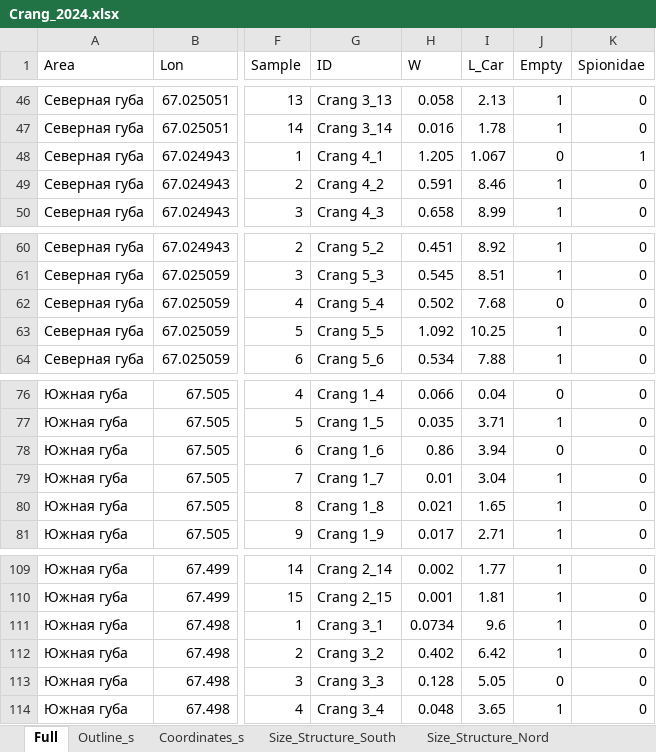
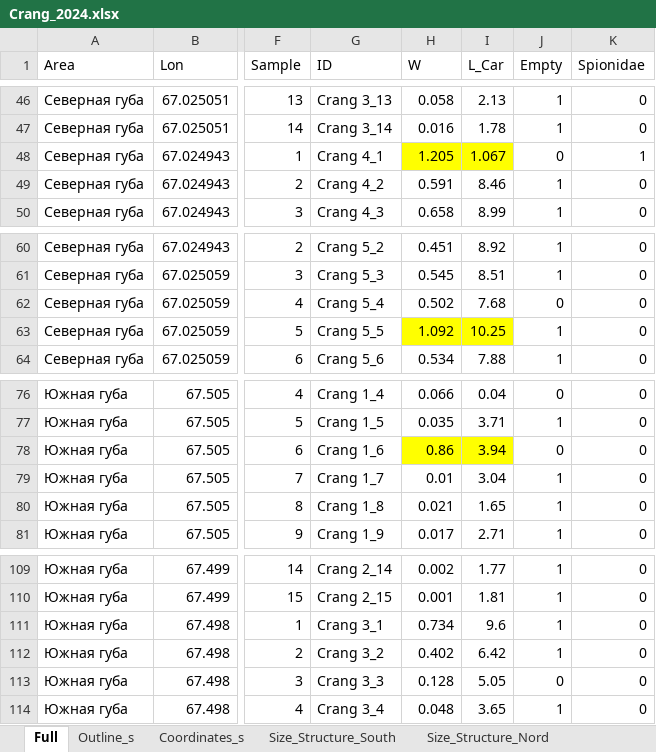
Before and after one commit to polydora/Paper_2024, an Excel workbook: Vitia_Ostrovsky/R_Calc_Crang_2024/Data/Crang_2024.xlsx, sheet Full, drawn as a sheet; only a part is shown, gaps mark what is left out; values as stored, in another font and other column widths than the file's, no borders; the diff names each change by its address in the sheet, - before the commit and + after, or states it on an @@ line.

Commit message:
Update Crang_2024.xlsx

```diff
--- a/Vitia_Ostrovsky/R_Calc_Crang_2024/Data/Crang_2024.xlsx (sheet Full)
+++ b/Vitia_Ostrovsky/R_Calc_Crang_2024/Data/Crang_2024.xlsx (sheet Full)
-H48:I48 fill: none
+H48:I48 fill: #FFFF00
-H63:I63 fill: none
+H63:I63 fill: #FFFF00
-H78:I78 fill: none
+H78:I78 fill: #FFFF00
-H111 (W): 0.0734
+H111 (W): 0.734
```
Also changed, not shown: charts or pictures.
